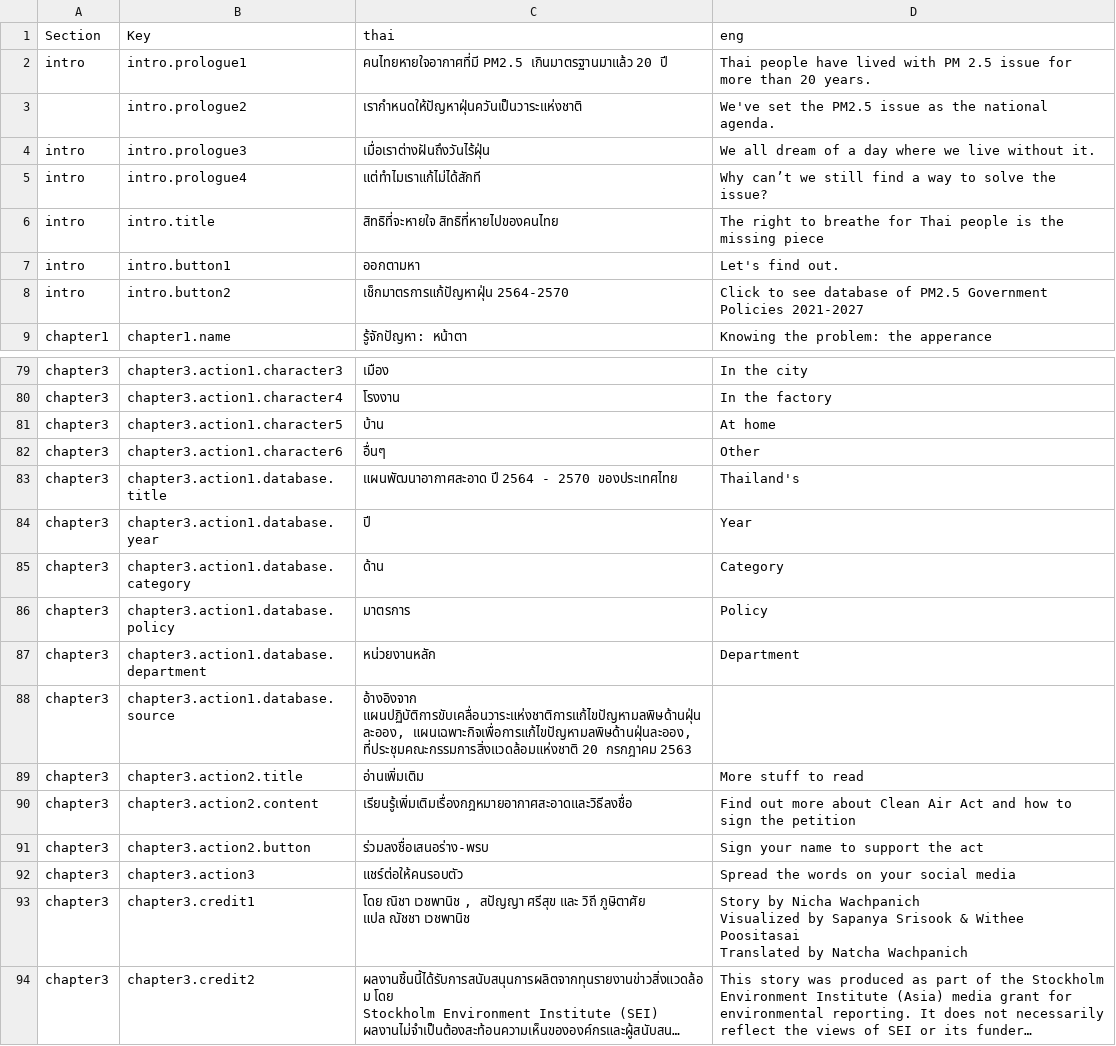
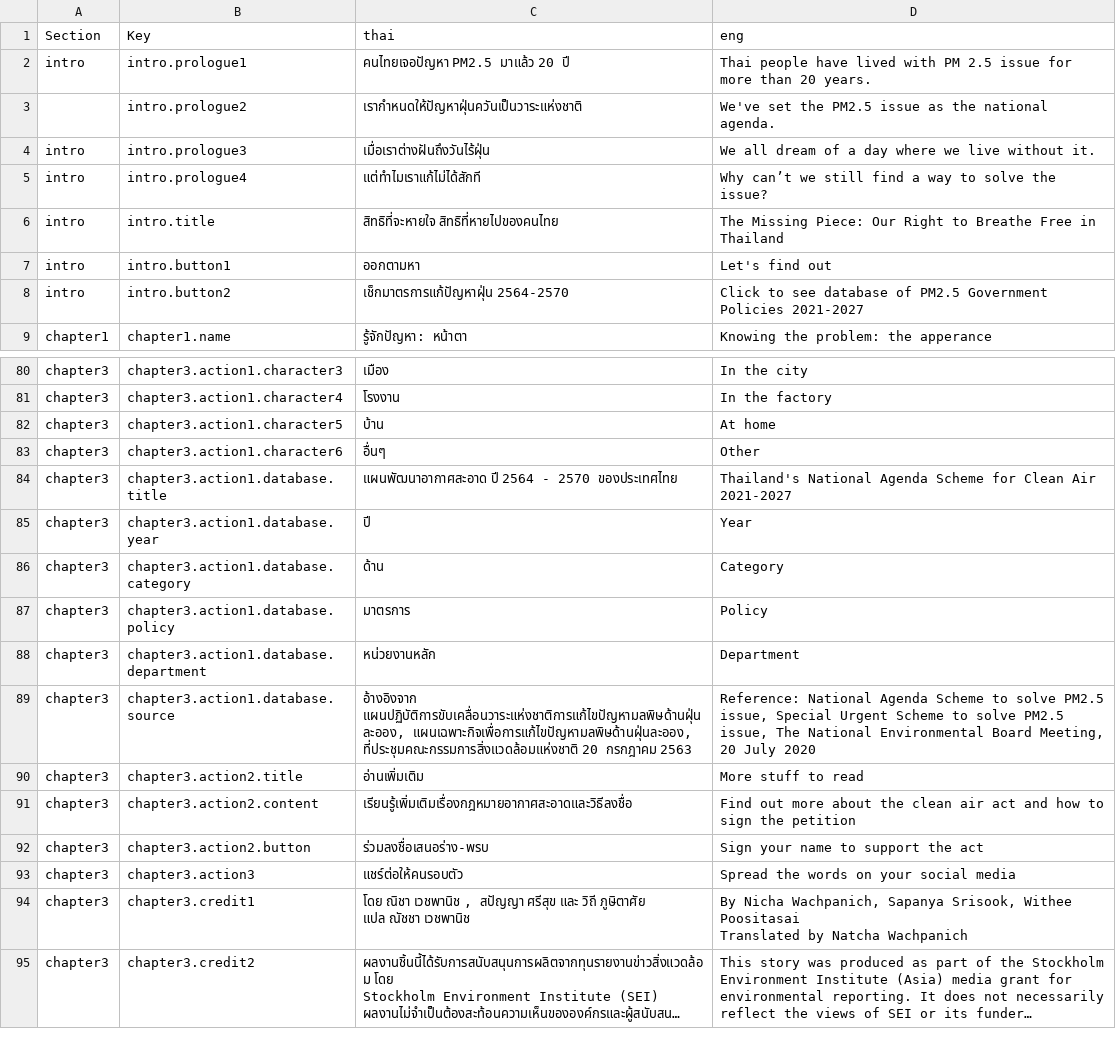
Before and after one commit to Th1nkK1D/greennews-pm-story, a CSV file: assets/data/translation.csv, drawn as a sheet; only a part is shown, gaps mark what is left out; long unchanged cells end in …; addresses are those after the commit; ↵ is a line break in a cell; the diff covers the shown part only; the diff names each change by its address in the sheet, - before the commit and + after, or states it on an @@ line.

```diff
--- a/assets/data/translation.csv
+++ b/assets/data/translation.csv
-C2 (thai): คนไทยหายใจอากาศที่มี PM2.5 เกินมาตรฐานมาแล้ว 20 ปี
+C2 (thai): คนไทยเจอปัญหา PM2.5 มาแล้ว 20 ปี
-D6 (eng): The right to breathe for Thai people is the missing piece
+D6 (eng): The Missing Piece: Our Right to Breathe Free in Thailand
-D7 (eng): Let's find out.
+D7 (eng): Let's find out
-D84 (eng): Thailand's
+D84 (eng): Thailand's National Agenda Scheme for Clean Air 2021-2027
-D89 (eng): (empty)
+D89 (eng): Reference: National Agenda Scheme to solve PM2.5 issue, Special Urgent Scheme to solve PM2.5 issue, The National Environmental Board Meeting, 20 July 2020
-D91 (eng): …more about Clean Air Act and how…
+D91 (eng): …more about the clean air act and how…
-D94 (eng): Story by Nicha Wachpanich ↵ Visualized by Sapanya Srisook & Withee Poositasai…
+D94 (eng): By Nicha Wachpanich, Sapanya Srisook, Withee Poositasai…
```
Also changed, not shown: 1 added row and 25 edited cells elsewhere in this file, 2 other files.
